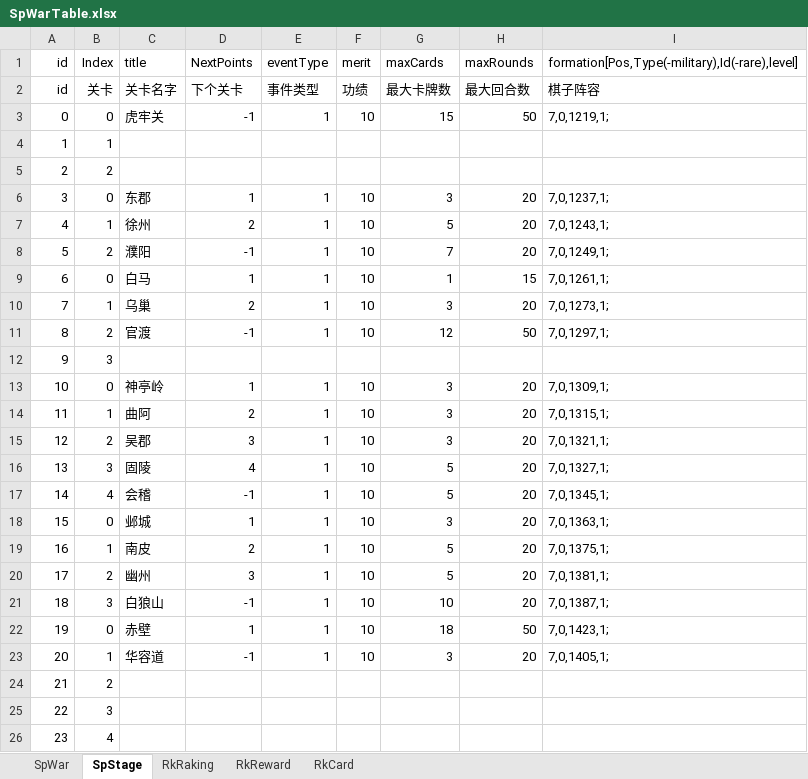
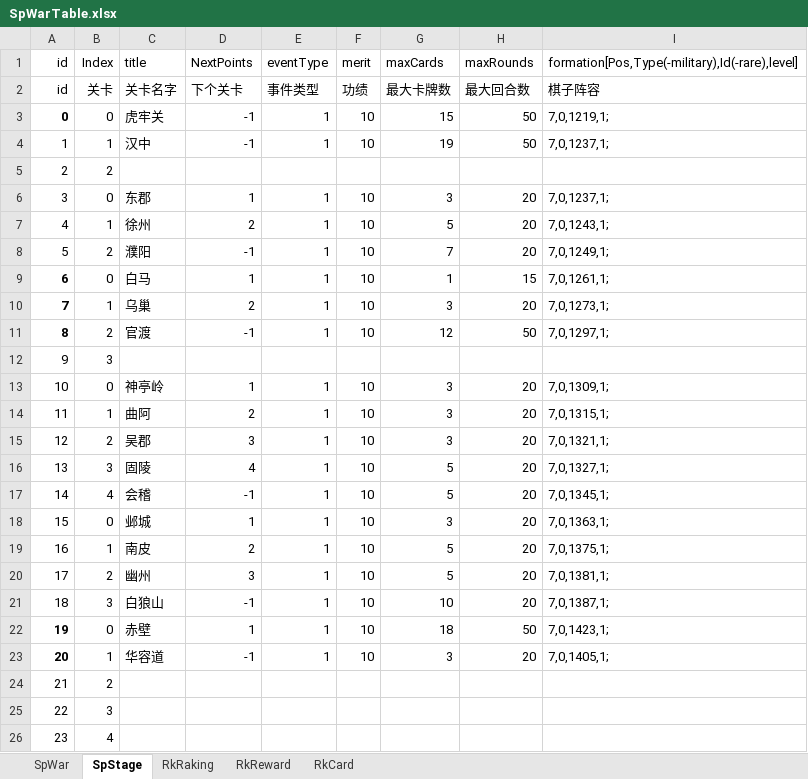
Before and after one commit to MiYanLiang/HeroScrollPj, an Excel workbook: Server/SpWarTable.xlsx, sheet SpStage, drawn as a sheet; values as stored, in another font and other column widths than the file's, no borders; removed rows and columns are numbered as before the commit, all else as after; the diff names each change by its address in the sheet, - before the commit and + after, or states it on an @@ line.

```diff
--- a/Server/SpWarTable.xlsx (sheet SpStage)
+++ b/Server/SpWarTable.xlsx (sheet SpStage)
-A3 bold: off
+A3 bold: on
-row 4: 1 | 1
+row 4: 1 | 1 | 汉中 | -1 | 1 | 10 | 19 | 50 | 7,0,1237,1;
-A9:A11 bold: off
+A9:A11 bold: on
-A22:A23 bold: off
+A22:A23 bold: on
```
Also changed, not shown: sheet SpWar, 策划文档/数值_投放.xlsx, 2 other files.
